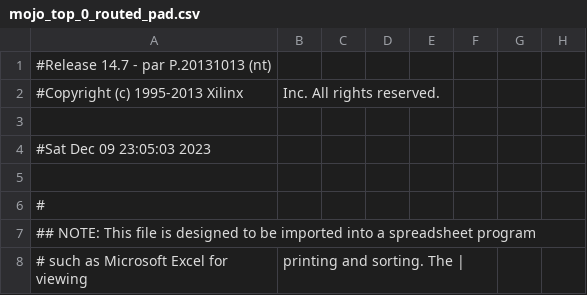
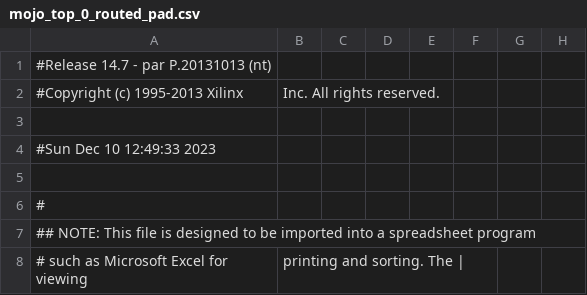
Before and after one commit to dawi6p/SEW, a CSV file: work/planAhead/levi2.0/levi2.0.runs/impl_1/mojo_top_0_routed_pad.csv, drawn as a sheet; only a part is shown; the diff names each change by its address in the sheet, - before the commit and + after, or states it on an @@ line.

```diff
--- a/work/planAhead/levi2.0/levi2.0.runs/impl_1/mojo_top_0_routed_pad.csv
+++ b/work/planAhead/levi2.0/levi2.0.runs/impl_1/mojo_top_0_routed_pad.csv
-A4: #Sat Dec 09 23:05:03 2023
+A4: #Sun Dec 10 12:49:33 2023
```
Also changed, not shown: 58 other files.
